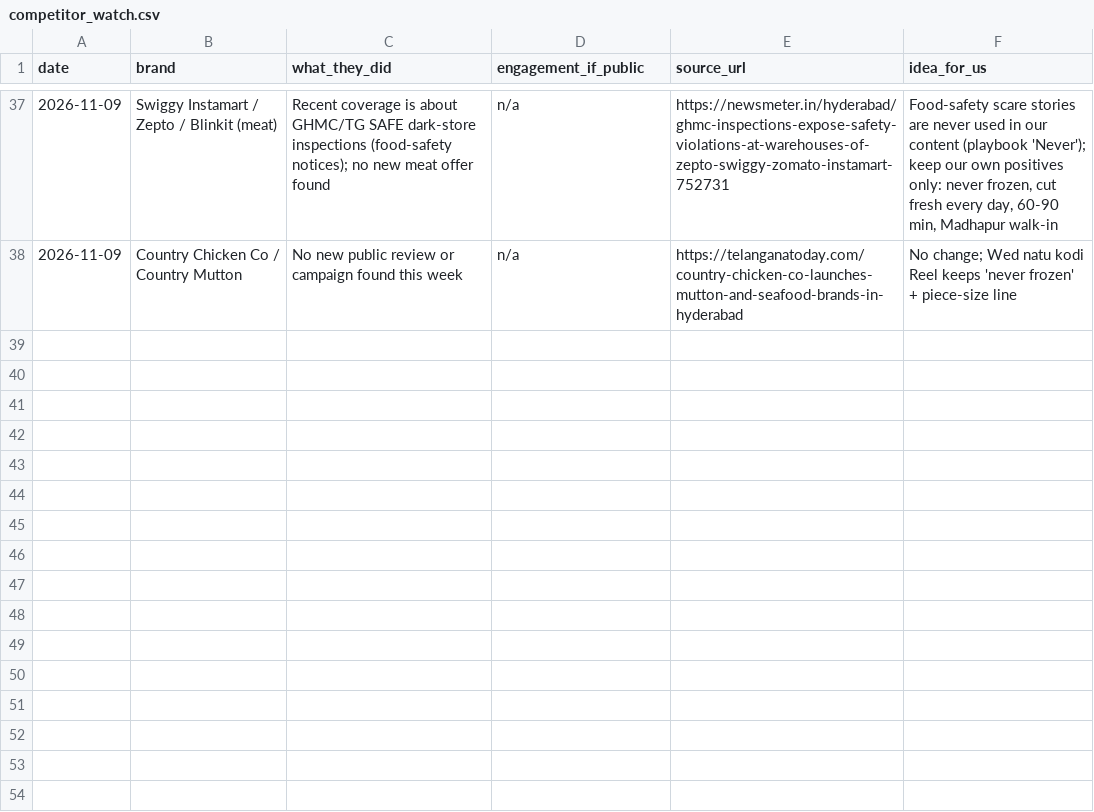
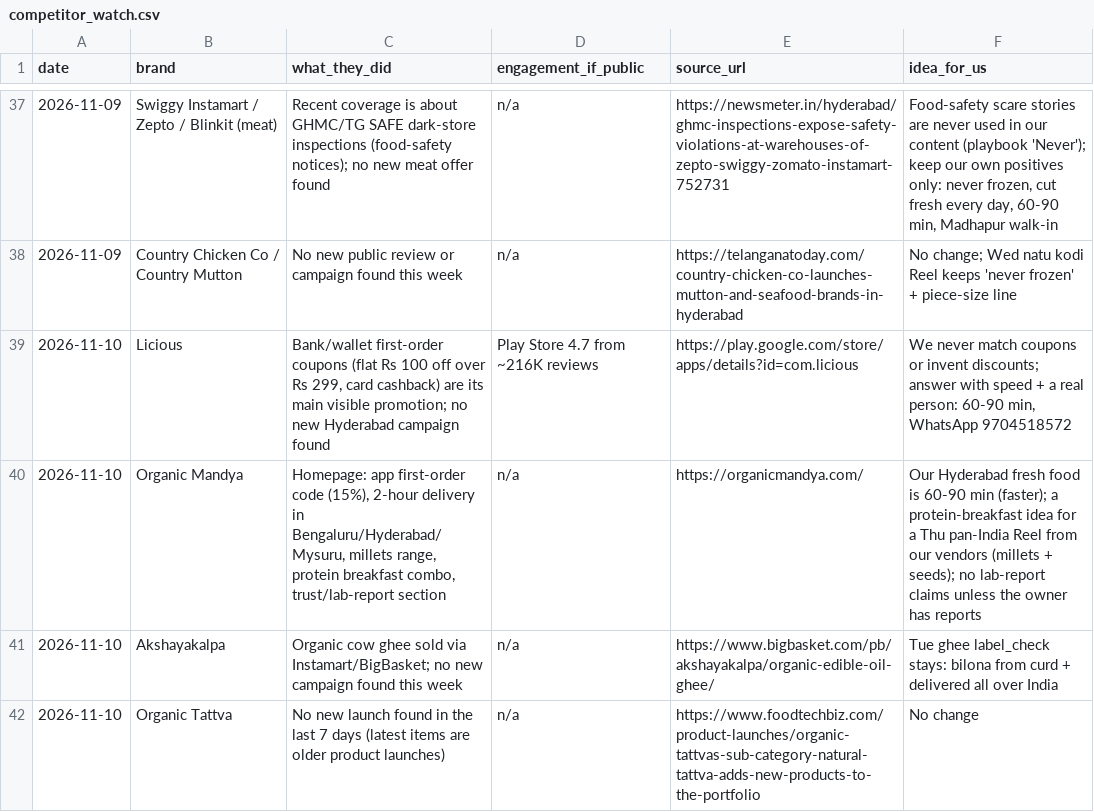
Before and after one commit to gjsgopi-dev/pureorganiczone-reels, a CSV file: insights/competitor_watch.csv, drawn as a sheet; only a part is shown, gaps mark what is left out.

```diff
--- a/insights/competitor_watch.csv
+++ b/insights/competitor_watch.csv
@@ -38 +38,5 @@ date,brand,what_they_did,engagement_if_public,source_url,idea_for_us
 2026-11-09,Country Chicken Co / Country Mutton,No new public review or campaign found this week,n/a,https://telanganatoday.com/country-chicken-co-launches-mutton-and-seafood-brands-in-hyderabad,No change; Wed natu kodi Reel keeps 'never frozen' + piece-size line
+2026-11-10,Licious,"Bank/wallet first-order coupons (flat Rs 100 off over Rs 299, card cashback) are its main visible promotion; no new Hyderabad campaign found",Play Store 4.7 from ~216K reviews,https://play.google.com/store/apps/details?id=com.licious,"We never match coupons or invent discounts; answer with speed + a real person: 60-90 min, WhatsApp 9704518572"
+2026-11-10,Organic Mandya,"Homepage: app first-order code (15%), 2-hour delivery in Bengaluru/Hyderabad/Mysuru, millets range, protein breakfast combo, trust/lab-report section",n/a,https://organicmandya.com/,Our Hyderabad fresh food is 60-90 min (faster); a protein-breakfast idea for a Thu pan-India Reel from our vendors (millets + seeds); no lab-report claims unless the owner has reports
+2026-11-10,Akshayakalpa,Organic cow ghee sold via Instamart/BigBasket; no new campaign found this week,n/a,https://www.bigbasket.com/pb/akshayakalpa/organic-edible-oil-ghee/,Tue ghee label_check stays: bilona from curd + delivered all over India
+2026-11-10,Organic Tattva,No new launch found in the last 7 days (latest items are older product launches),n/a,https://www.foodtechbiz.com/product-launches/organic-tattvas-sub-category-natural-tattva-adds-new-products-to-the-portfolio,No change
```
Also changed, not shown: insights/competitor_pain_points.csv, insights/growth_tests.csv, 7 other files.
